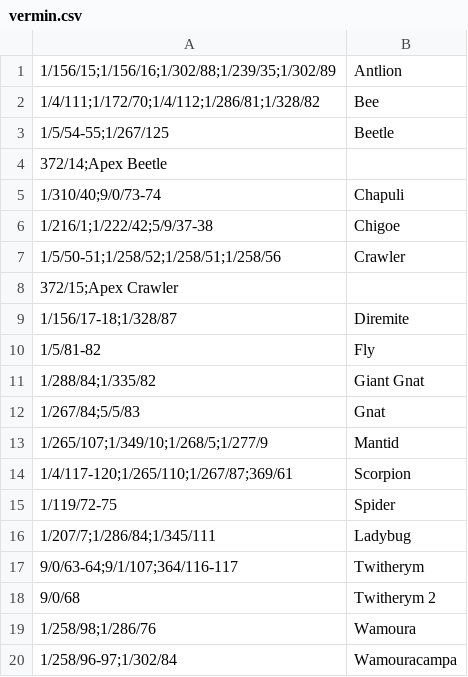
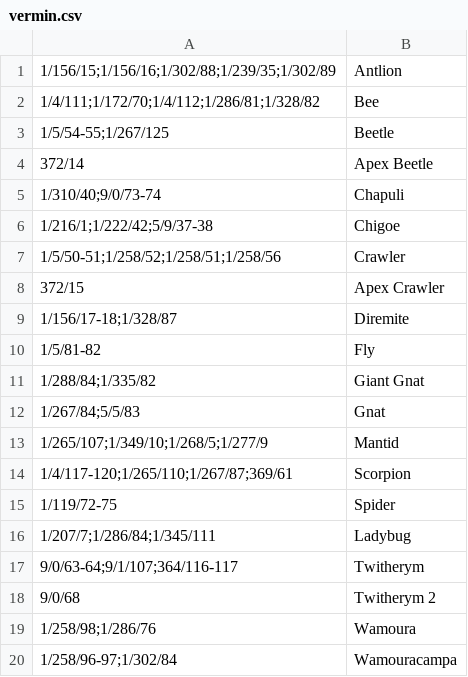
Before and after one commit to CAProjects/AltanaViewer, a CSV file: List/NPC/vermin.csv, drawn as a sheet; removed rows and columns are numbered as before the commit, all else as after; the diff names each change by its address in the sheet, - before the commit and + after, or states it on an @@ line.

Commit message:
Fix Vermin
Contains inconsistent name separator.

```diff
--- a/List/NPC/vermin.csv
+++ b/List/NPC/vermin.csv
-row 4: 372/14;Apex Beetle
+row 4: 372/14 | Apex Beetle
-row 8: 372/15;Apex Crawler
+row 8: 372/15 | Apex Crawler
```
